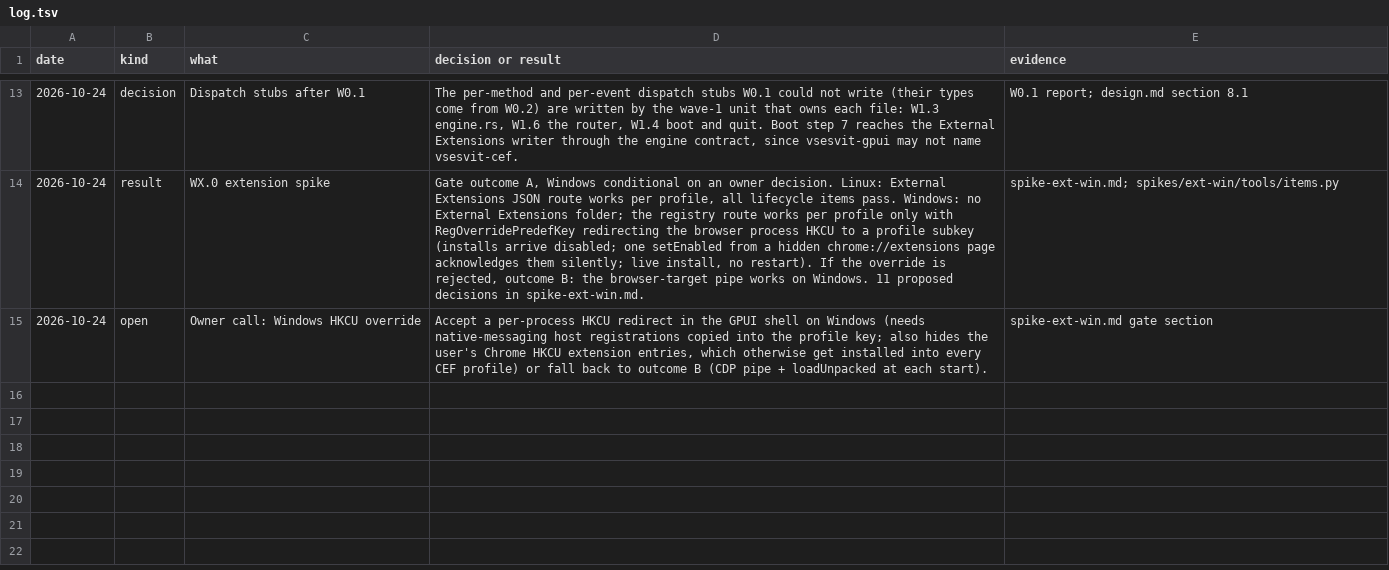
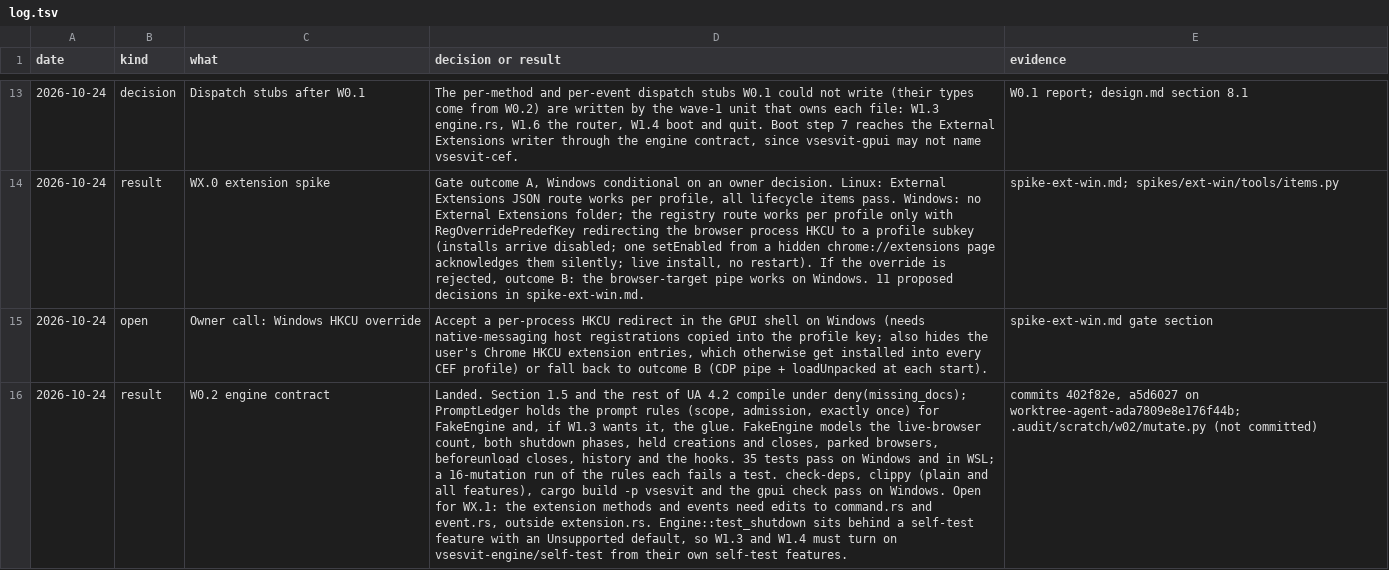
Before and after one commit to mrquantumoff/vsesvit, a TSV file: docs/design/linux-cef/log.tsv, drawn as a sheet; only a part is shown, gaps mark what is left out; the diff names each change by its address in the sheet, - before the commit and + after, or states it on an @@ line.

Commit message:
Record W0.2's result and the contract questions it leaves for WX.1 in the design log

```diff
--- a/docs/design/linux-cef/log.tsv
+++ b/docs/design/linux-cef/log.tsv
+row 16: 2026-10-24 | result | W0.2 engine contract | Landed. Section 1.5 and the rest of UA 4.2 compile under deny(missing_docs); PromptLedger holds the prompt rules (scope, admission, exactly once) for FakeEngine and, if W1.3 wants it, the glue. FakeEngine models the live-browser count, both shutdown phases, held creations and closes, parked browsers, beforeunload closes, history and the hooks. 35 tests pass on Windows and in WSL; a 16-mutation run of the rules each fails a test. check-deps, clippy (plain and all features), cargo build -p vsesvit and the gpui check pass on Windows. Open for WX.1: the extension methods and events need edits to command.rs and event.rs, outside extension.rs. Engine::test_shutdown sits behind a self-test feature with an Unsupported default, so W1.3 and W1.4 must turn on vsesvit-engine/self-test from their own self-test features. | commits 402f82e, a5d6027 on worktree-agent-ada7809e8e176f44b; .audit/scratch/w02/mutate.py (not committed)
```
